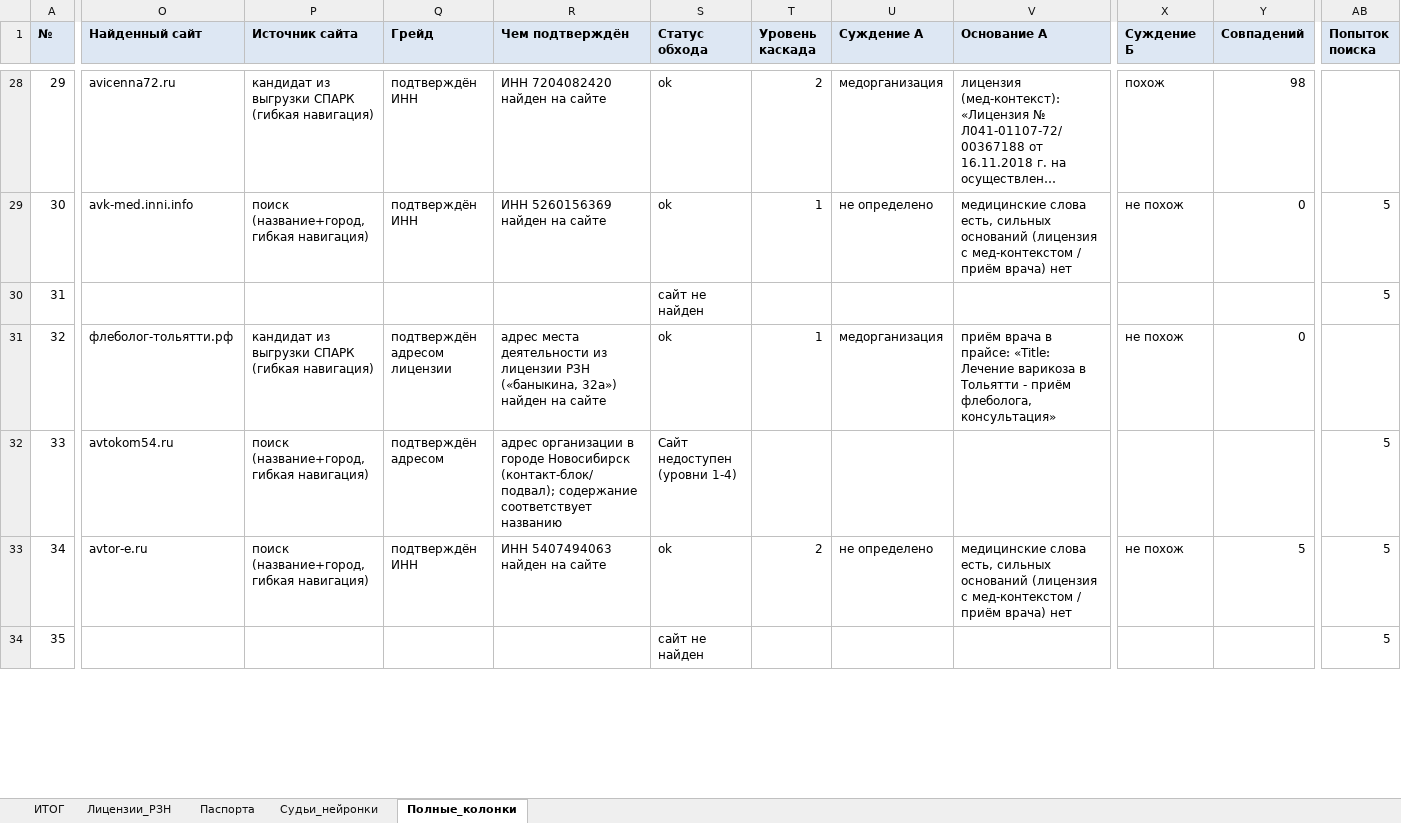
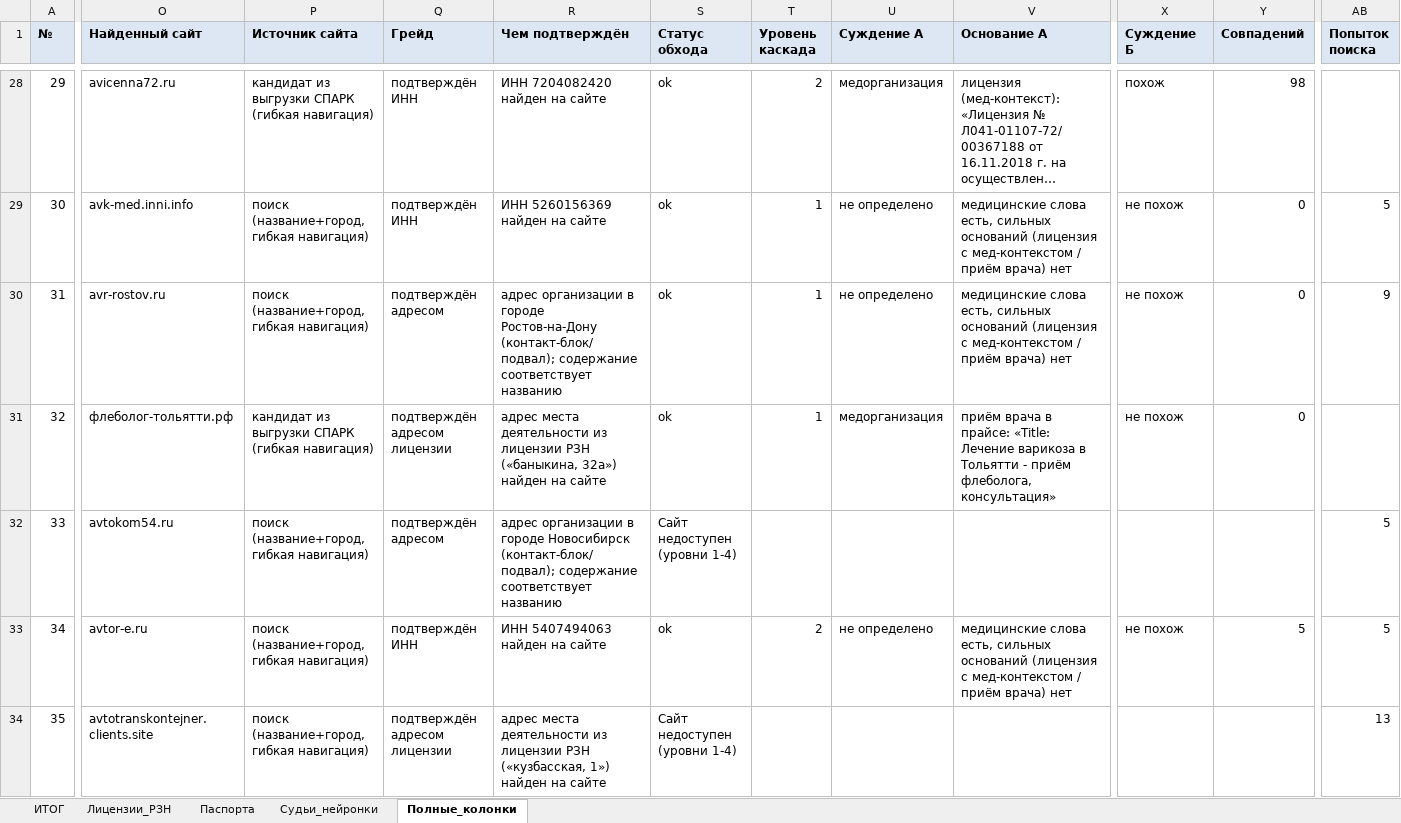
Before and after one commit to ddinnovationhub/Chistaya_kozha_research, an Excel workbook: output/Тест40_2026-08-27.xlsx, sheet Полные_колонки, drawn as a sheet; only a part is shown, gaps mark what is left out; long unchanged cells end in …; values as stored, in another font and other column widths than the file's, no borders; the diff covers the shown part only; the diff names each change by its address in the sheet, - before the commit and + after, or states it on an @@ line.

```diff
--- a/output/Тест40_2026-08-27.xlsx (sheet Полные_колонки)
+++ b/output/Тест40_2026-08-27.xlsx (sheet Полные_колонки)
-O30 (Найденный сайт): (empty)
+O30 (Найденный сайт): avr-rostov.ru
-P30 (Источник сайта): (empty)
+P30 (Источник сайта): поиск (название+город, гибкая навигация)
-Q30 (Грейд): (empty)
+Q30 (Грейд): подтверждён адресом
-R30 (Чем подтверждён): (empty)
+R30 (Чем подтверждён): адрес организации в городе Ростов-на-Дону (контакт-блок/подвал); содержание соответствует названию
-S30 (Статус обхода): сайт не найден
+S30 (Статус обхода): ok
-T30 (Уровень каскада): (empty)
+T30 (Уровень каскада): 1
-U30 (Суждение А): (empty)
+U30 (Суждение А): не определено
-V30 (Основание А): (empty)
+V30 (Основание А): медицинские слова есть, сильных оснований (лицензия с мед-контекстом / приём врача) нет
-X30 (Суждение Б): (empty)
+X30 (Суждение Б): не похож
-Y30 (Совпадений): (empty)
+Y30 (Совпадений): 0
-AB30 (Попыток поиска): 5
+AB30 (Попыток поиска): 9
-O34 (Найденный сайт): (empty)
+O34 (Найденный сайт): avtotranskontejner.clients.site
-P34 (Источник сайта): (empty)
+P34 (Источник сайта): поиск (название+город, гибкая навигация)
-Q34 (Грейд): (empty)
+Q34 (Грейд): подтверждён адресом лицензии
-R34 (Чем подтверждён): (empty)
+R34 (Чем подтверждён): адрес места деятельности из лицензии РЗН («кузбасская, 1») найден на сайте
-S34 (Статус обхода): сайт не найден
+S34 (Статус обхода): Сайт недоступен (уровни 1-4)
-AB34 (Попыток поиска): 5
+AB34 (Попыток поиска): 13
```
Also changed, not shown: 66 edited cells elsewhere in this sheet, sheet Судьи_нейронки, sheet ИТОГ, sheet Паспорта, 1 other file.
